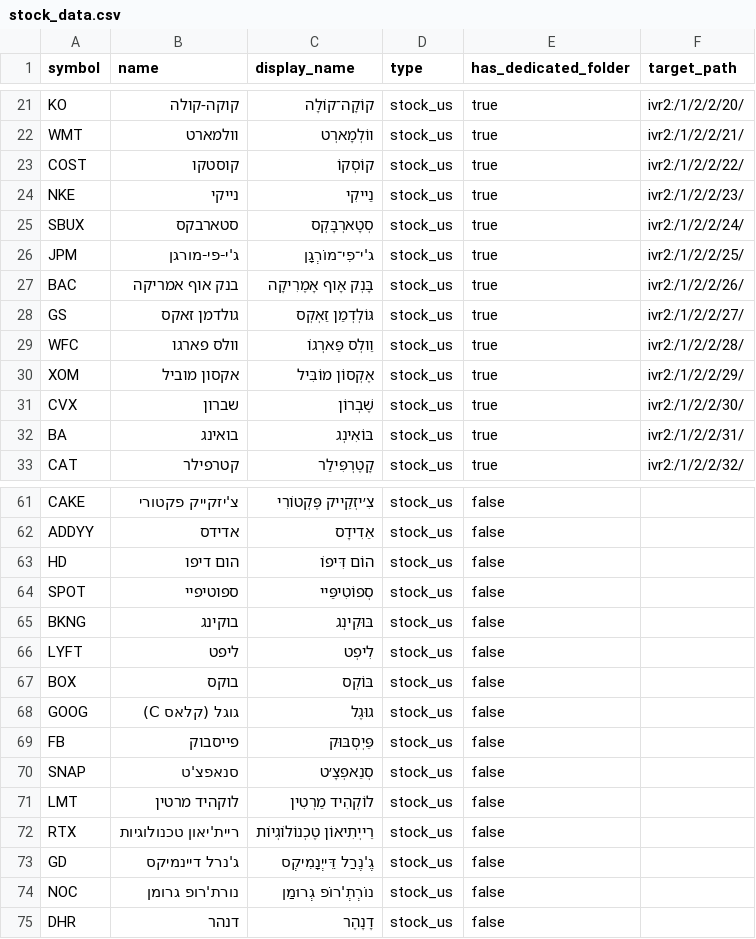
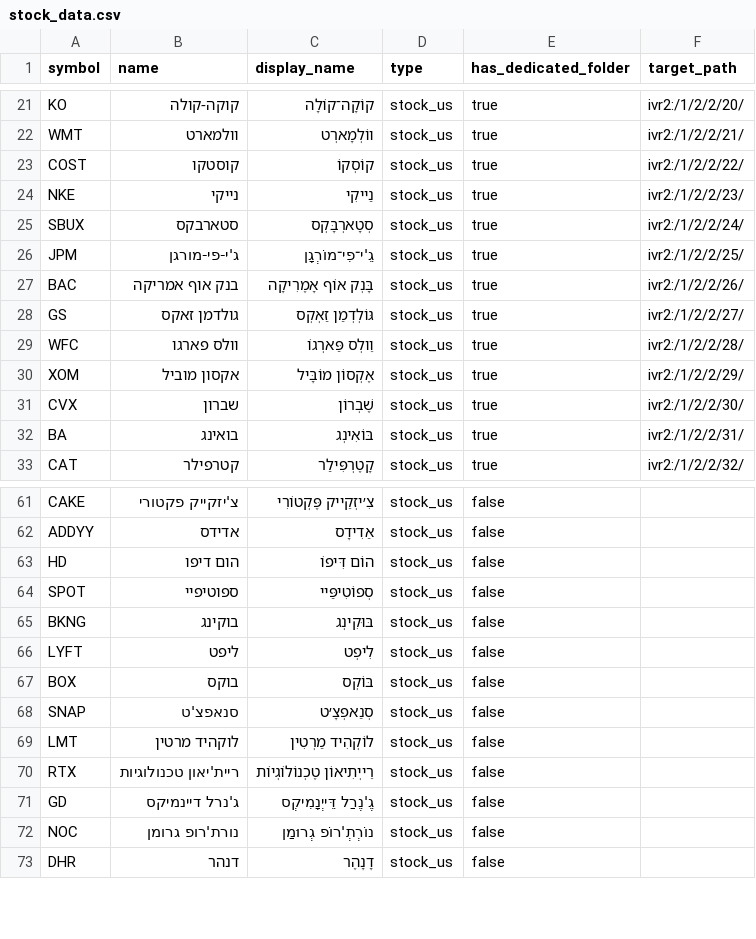
Before and after one commit to yn6733212/Voice-recognition, a CSV file: stock_data.csv, drawn as a sheet; only a part is shown, gaps mark what is left out.

Commit message:
Update stock_data.csv

```diff
--- a/stock_data.csv
+++ b/stock_data.csv
@@ -25,7 +25,7 @@ NKE,נייקי,נַייקִי,stock_us,true,ivr2:/1/2/2/23/
 SBUX,סטארבקס,סְטָארְבָּקְס,stock_us,true,ivr2:/1/2/2/24/
-JPM,ג'י-פי-מורגן,ג'י־פִי־מוֹרְגָן,stock_us,true,ivr2:/1/2/2/25/
-BAC,בנק אוף אמריקה,בָּנְק אָוף אָמֶרִיקָה,stock_us,true,ivr2:/1/2/2/26/
+JPM,ג'י-פי-מורגן,גֵ'י־פִי־מוֹרְגָן,stock_us,true,ivr2:/1/2/2/25/
+BAC,בנק אוף אמריקה,בָּנְק אוֹף אָמֶרִיקָה,stock_us,true,ivr2:/1/2/2/26/
 GS,גולדמן זאקס,גּוֹלְדְמַן זַאְקְס,stock_us,true,ivr2:/1/2/2/27/
 WFC,וולס פארגו,וֵולְס פַּארְגוֹ,stock_us,true,ivr2:/1/2/2/28/
-XOM,אקסון מוביל,אֶקְסוֹן מוֹבִּיל,stock_us,true,ivr2:/1/2/2/29/
+XOM,אקסון מוביל,אֶקְסוֹן מוֹבָּיל,stock_us,true,ivr2:/1/2/2/29/
 CVX,שברון,שֶׁבְרוֹן,stock_us,true,ivr2:/1/2/2/30/
@@ -67,4 +67,2 @@ LYFT,ליפט,לִיפְט,stock_us,false,
 BOX,בוקס,בּוֹקְס,stock_us,false,
-GOOG,גוגל (קלאס C),גוּגֶל,stock_us,false,
-FB,פייסבוק,פֵּיְסְבּוּק,stock_us,false,
 SNAP,סנאפצ'ט,סְנַאפְצָ׳ט,stock_us,false,
```
